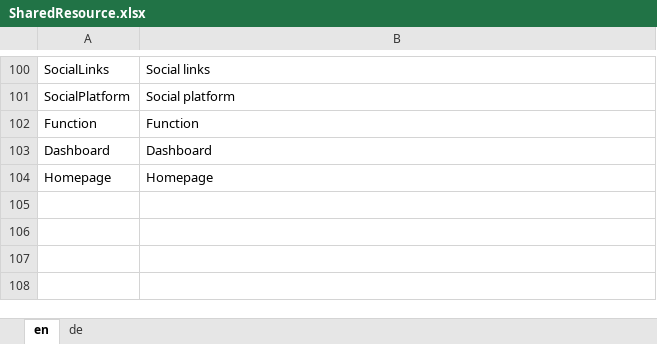
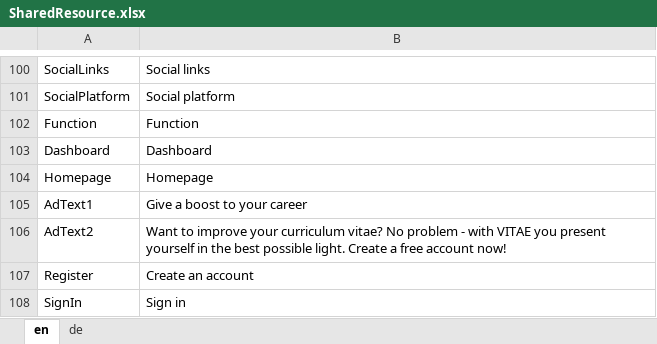
Before and after one commit to theodoracatos/vitae, an Excel workbook: Vitae/Library/Resources/SharedResource.xlsx, sheet en, drawn as a sheet; only a part is shown, gaps mark what is left out; values as stored, in another font and other column widths than the file's, no borders; the diff names each change by its address in the sheet, - before the commit and + after, or states it on an @@ line.

```diff
--- a/Vitae/Library/Resources/SharedResource.xlsx (sheet en)
+++ b/Vitae/Library/Resources/SharedResource.xlsx (sheet en)
+row 105: AdText1 | Give a boost to your career
+row 106: AdText2 | Want to improve your curriculum vitae? No problem - with VITAE you present yourself in the best possible light. Create a free account now!
+row 107: Register | Create an account
+row 108: SignIn | Sign in
```
Also changed, not shown: sheet de, 35 other files.
